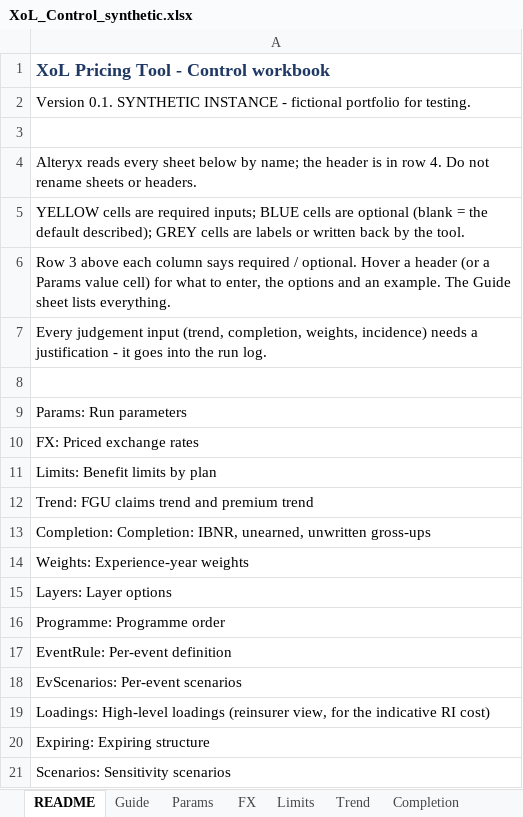
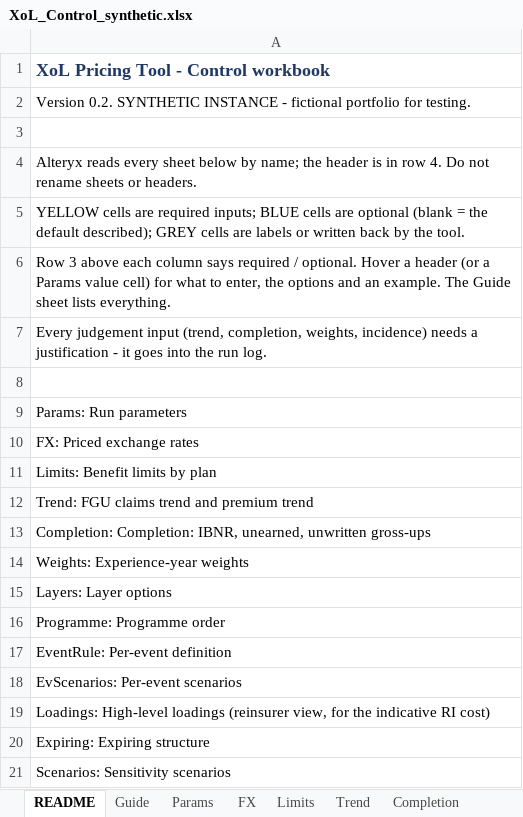
Before and after one commit to mtamsyed-gc/xolpricing, an Excel workbook: data/synthetic/XoL_Control_synthetic.xlsx, sheet README, drawn as a sheet; values as stored, in another font and other column widths than the file's, no borders; the diff names each change by its address in the sheet, - before the commit and + after, or states it on an @@ line.

```diff
--- a/data/synthetic/XoL_Control_synthetic.xlsx (sheet README)
+++ b/data/synthetic/XoL_Control_synthetic.xlsx (sheet README)
-A2: Version 0.1. SYNTHETIC INSTANCE…
+A2: Version 0.2. SYNTHETIC INSTANCE…
```
Also changed, not shown: sheet Guide, sheet Params, excel/templates/XoL_Control.xlsx, excel/templates/XoL_Results.xlsx, 23 other files.
